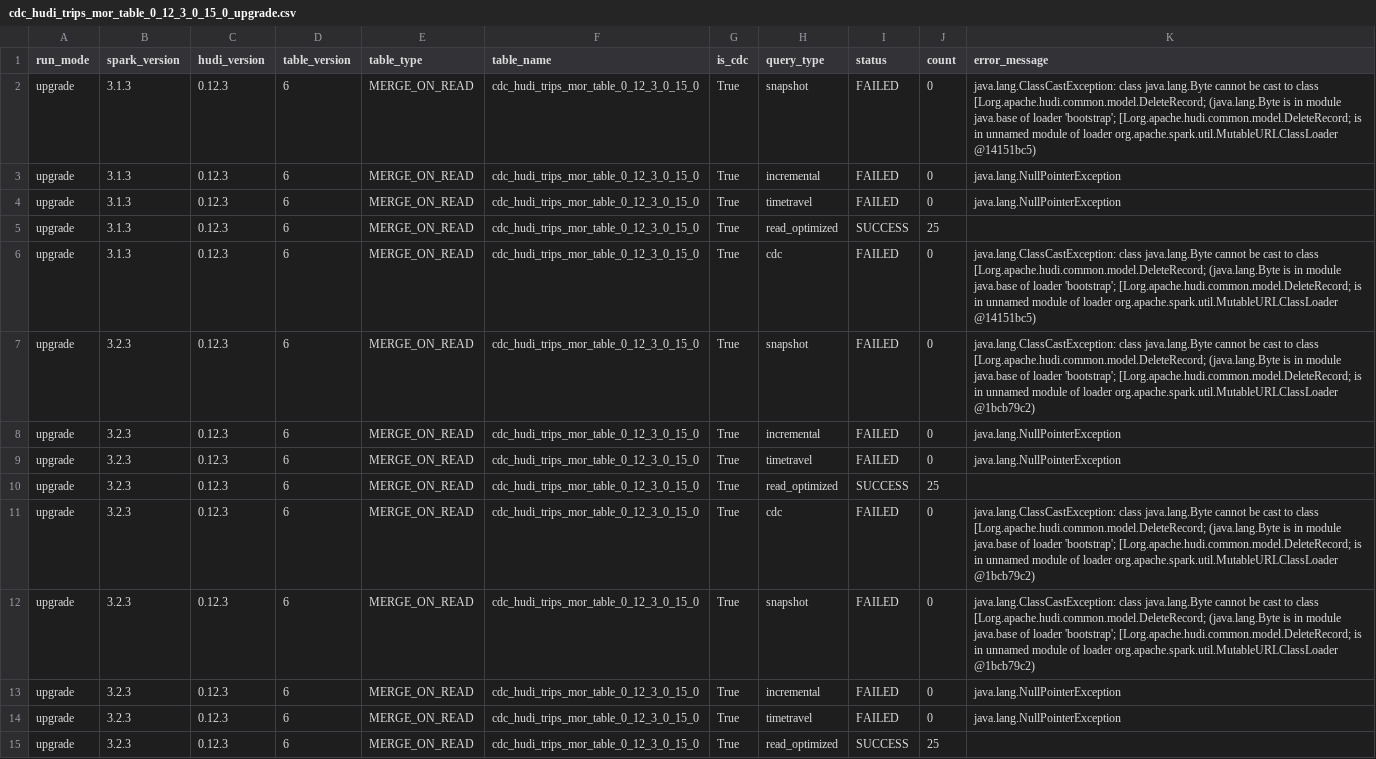
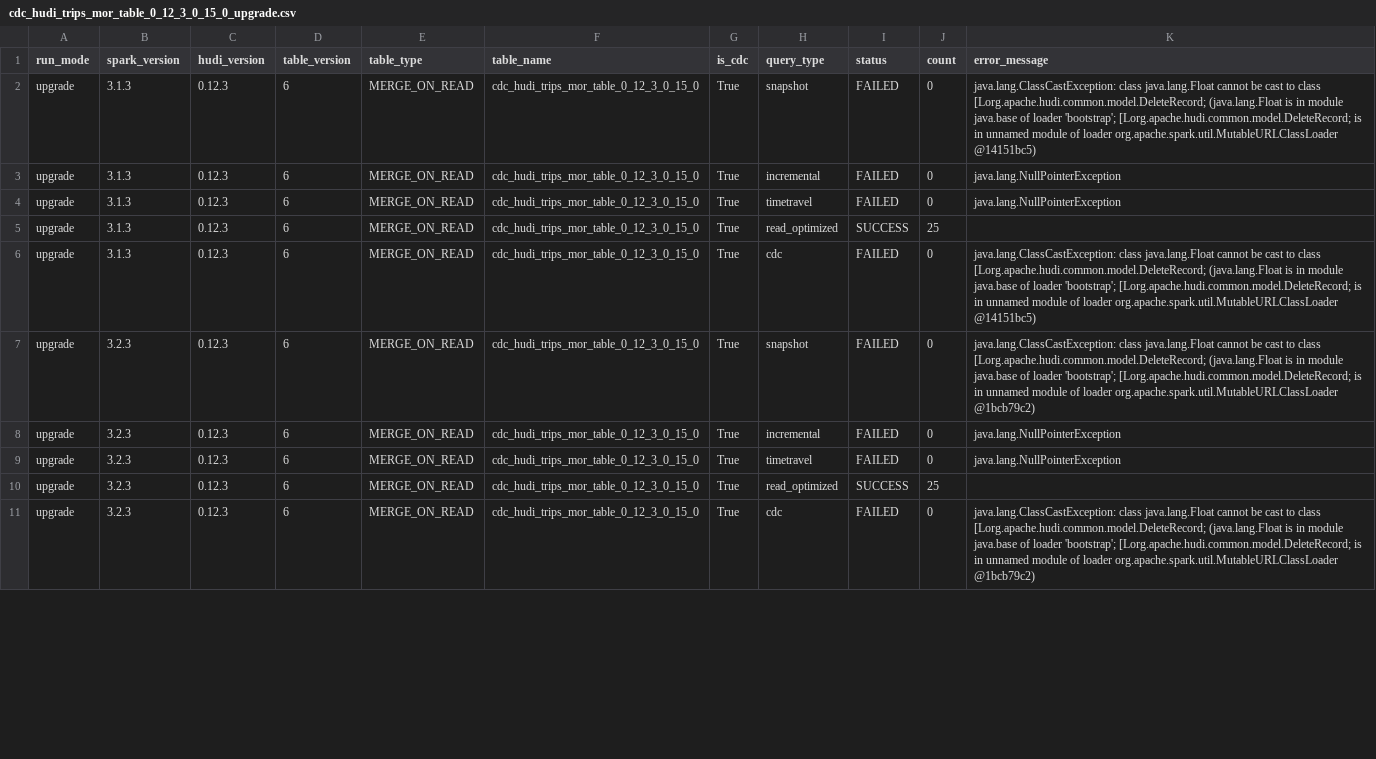
Before and after one commit to rangareddy/hudi-upgrade-tests, a CSV file: results/cdc_hudi_trips_mor_table_0_12_3_0_15_0_upgrade.csv, drawn as a sheet; only a part is shown; the diff covers the shown part only.

```diff
--- a/results/cdc_hudi_trips_mor_table_0_12_3_0_15_0_upgrade.csv
+++ b/results/cdc_hudi_trips_mor_table_0_12_3_0_15_0_upgrade.csv
@@ -1,3 +1,3 @@
 run_mode,spark_version,hudi_version,table_version,table_type,table_name,is_cdc,query_type,status,count,error_message
-upgrade,3.1.3,0.12.3,6,MERGE_ON_READ,cdc_hudi_trips_mor_table_0_12_3_0_15_0,True,snapshot,FAILED,0,java.lang.ClassCastException: class java.lang.Byte cannot be cast to class [Lorg.apache.hudi.common.model.DeleteRecord; (java.lang.Byte is in module java.base of loader 'bootstrap'; [Lorg.apache.hudi.common.model.DeleteRecord; is in unnamed module of loader org.apache.spark.util.MutableURLClassLoader @14151bc5)
+upgrade,3.1.3,0.12.3,6,MERGE_ON_READ,cdc_hudi_trips_mor_table_0_12_3_0_15_0,True,snapshot,FAILED,0,java.lang.ClassCastException: class java.lang.Float cannot be cast to class [Lorg.apache.hudi.common.model.DeleteRecord; (java.lang.Float is in module java.base of loader 'bootstrap'; [Lorg.apache.hudi.common.model.DeleteRecord; is in unnamed module of loader org.apache.spark.util.MutableURLClassLoader @14151bc5)
 upgrade,3.1.3,0.12.3,6,MERGE_ON_READ,cdc_hudi_trips_mor_table_0_12_3_0_15_0,True,incremental,FAILED,0,java.lang.NullPointerException
@@ -5,4 +5,4 @@ upgrade,3.1.3,0.12.3,6,MERGE_ON_READ,cdc_hudi_trips_mor_table_0_12_3_0_15_0,True
 upgrade,3.1.3,0.12.3,6,MERGE_ON_READ,cdc_hudi_trips_mor_table_0_12_3_0_15_0,True,read_optimized,SUCCESS,25,
-upgrade,3.1.3,0.12.3,6,MERGE_ON_READ,cdc_hudi_trips_mor_table_0_12_3_0_15_0,True,cdc,FAILED,0,java.lang.ClassCastException: class java.lang.Byte cannot be cast to class [Lorg.apache.hudi.common.model.DeleteRecord; (java.lang.Byte is in module java.base of loader 'bootstrap'; [Lorg.apache.hudi.common.model.DeleteRecord; is in unnamed module of loader org.apache.spark.util.MutableURLClassLoader @14151bc5)
-upgrade,3.2.3,0.12.3,6,MERGE_ON_READ,cdc_hudi_trips_mor_table_0_12_3_0_15_0,True,snapshot,FAILED,0,java.lang.ClassCastException: class java.lang.Byte cannot be cast to class [Lorg.apache.hudi.common.model.DeleteRecord; (java.lang.Byte is in module java.base of loader 'bootstrap'; [Lorg.apache.hudi.common.model.DeleteRecord; is in unnamed module of loader org.apache.spark.util.MutableURLClassLoader @1bcb79c2)
+upgrade,3.1.3,0.12.3,6,MERGE_ON_READ,cdc_hudi_trips_mor_table_0_12_3_0_15_0,True,cdc,FAILED,0,java.lang.ClassCastException: class java.lang.Float cannot be cast to class [Lorg.apache.hudi.common.model.DeleteRecord; (java.lang.Float is in module java.base of loader 'bootstrap'; [Lorg.apache.hudi.common.model.DeleteRecord; is in unnamed module of loader org.apache.spark.util.MutableURLClassLoader @14151bc5)
+upgrade,3.2.3,0.12.3,6,MERGE_ON_READ,cdc_hudi_trips_mor_table_0_12_3_0_15_0,True,snapshot,FAILED,0,java.lang.ClassCastException: class java.lang.Float cannot be cast to class [Lorg.apache.hudi.common.model.DeleteRecord; (java.lang.Float is in module java.base of loader 'bootstrap'; [Lorg.apache.hudi.common.model.DeleteRecord; is in unnamed module of loader org.apache.spark.util.MutableURLClassLoader @1bcb79c2)
 upgrade,3.2.3,0.12.3,6,MERGE_ON_READ,cdc_hudi_trips_mor_table_0_12_3_0_15_0,True,incremental,FAILED,0,java.lang.NullPointerException
@@ -10,6 +10,2 @@ upgrade,3.2.3,0.12.3,6,MERGE_ON_READ,cdc_hudi_trips_mor_table_0_12_3_0_15_0,True
 upgrade,3.2.3,0.12.3,6,MERGE_ON_READ,cdc_hudi_trips_mor_table_0_12_3_0_15_0,True,read_optimized,SUCCESS,25,
-upgrade,3.2.3,0.12.3,6,MERGE_ON_READ,cdc_hudi_trips_mor_table_0_12_3_0_15_0,True,cdc,FAILED,0,java.lang.ClassCastException: class java.lang.Byte cannot be cast to class [Lorg.apache.hudi.common.model.DeleteRecord; (java.lang.Byte is in module java.base of loader 'bootstrap'; [Lorg.apache.hudi.common.model.DeleteRecord; is in unnamed module of loader org.apache.spark.util.MutableURLClassLoader @1bcb79c2)
-upgrade,3.2.3,0.12.3,6,MERGE_ON_READ,cdc_hudi_trips_mor_table_0_12_3_0_15_0,True,snapshot,FAILED,0,java.lang.ClassCastException: class java.lang.Byte cannot be cast to class [Lorg.apache.hudi.common.model.DeleteRecord; (java.lang.Byte is in module java.base of loader 'bootstrap'; [Lorg.apache.hudi.common.model.DeleteRecord; is in unnamed module of loader org.apache.spark.util.MutableURLClassLoader @1bcb79c2)
-upgrade,3.2.3,0.12.3,6,MERGE_ON_READ,cdc_hudi_trips_mor_table_0_12_3_0_15_0,True,incremental,FAILED,0,java.lang.NullPointerException
-upgrade,3.2.3,0.12.3,6,MERGE_ON_READ,cdc_hudi_trips_mor_table_0_12_3_0_15_0,True,timetravel,FAILED,0,java.lang.NullPointerException
-upgrade,3.2.3,0.12.3,6,MERGE_ON_READ,cdc_hudi_trips_mor_table_0_12_3_0_15_0,True,read_optimized,SUCCESS,25,
+upgrade,3.2.3,0.12.3,6,MERGE_ON_READ,cdc_hudi_trips_mor_table_0_12_3_0_15_0,True,cdc,FAILED,0,java.lang.ClassCastException: class java.lang.Float cannot be cast to class [Lorg.apache.hudi.common.model.DeleteRecord; (java.lang.Float is in module java.base of loader 'bootstrap'; [Lorg.apache.hudi.common.model.DeleteRecord; is in unnamed module of loader org.apache.spark.util.MutableURLClassLoader @1bcb79c2)
```
Also changed, not shown: 6 removed rows and 4 edited cells elsewhere in this file, results/cdc_hudi_trips_cow_table_0_12_3_0_15_0_baseline.csv, results/cdc_hudi_trips_cow_table_0_12_3_0_15_0_upgrade.csv, 9 other files.
